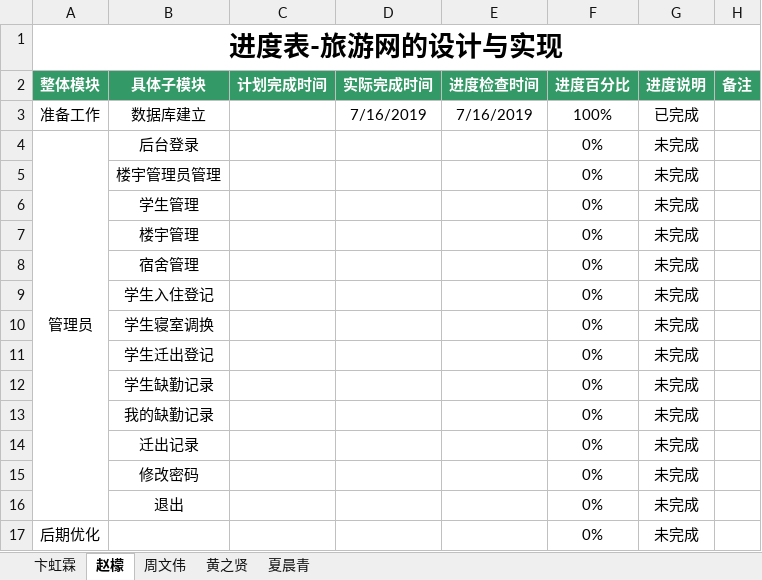
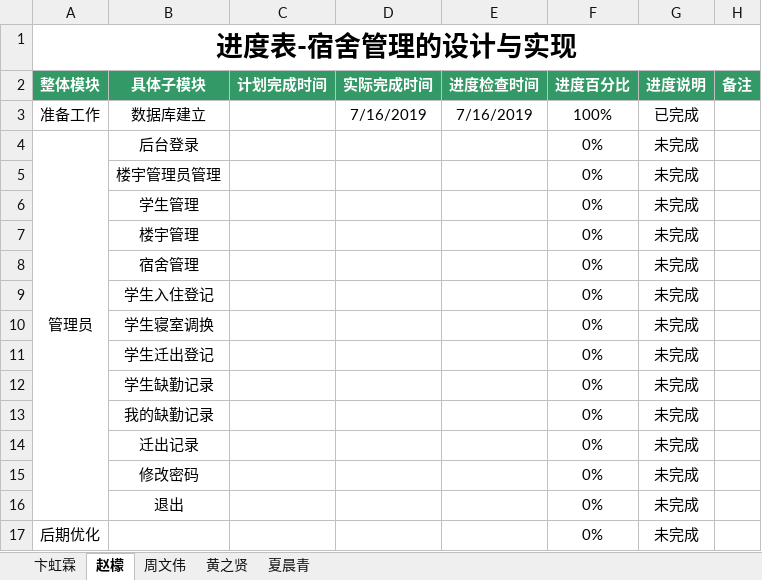
Before and after one commit to dormitory-bhl/dormitory, an Excel workbook: 宿舍管理-卞虹霖.xlsx, sheet 赵檬, drawn as a sheet; values as stored, in another font and other column widths than the file's, no borders; the diff names each change by its address in the sheet, - before the commit and + after, or states it on an @@ line.

```diff
--- a/宿舍管理-卞虹霖.xlsx (sheet 赵檬)
+++ b/宿舍管理-卞虹霖.xlsx (sheet 赵檬)
-A1 (整体模块): 进度表-旅游网的设计与实现
+A1 (整体模块): 进度表-宿舍管理的设计与实现
```
Also changed, not shown: sheet 周文伟, sheet 黄之贤, sheet 夏晨青, sheet 卞虹霖.
